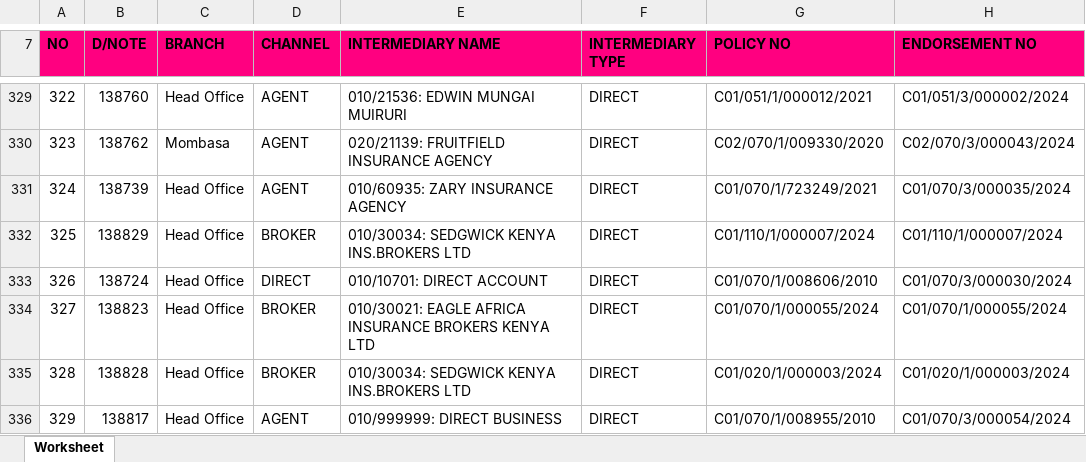
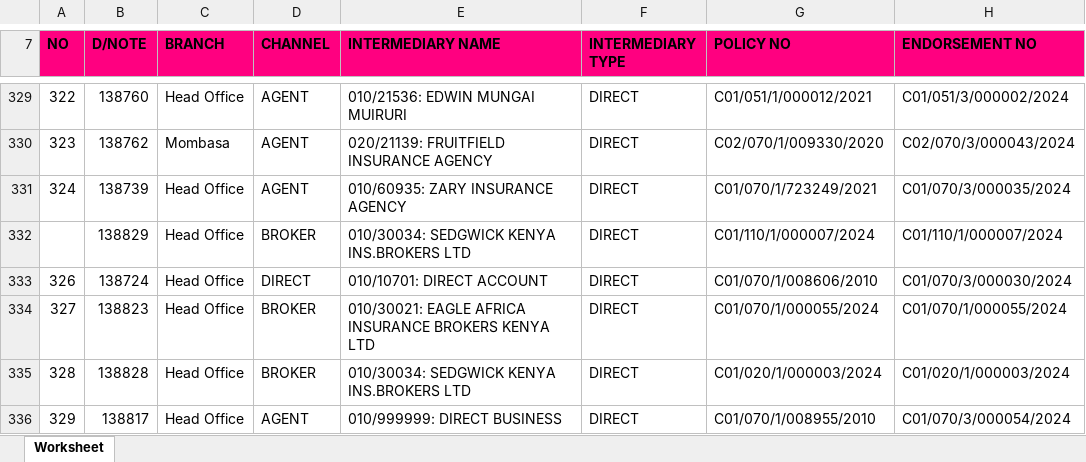
Before and after one commit to chete-py/production_dashboard_Flask, an Excel workbook: uploads/Production Listing (68).xlsx, sheet Worksheet, drawn as a sheet; only a part is shown, gaps mark what is left out; values as stored, in another font and other column widths than the file's, no borders; charts and pictures not drawn; the diff names each change by its address in the sheet, - before the commit and + after, or states it on an @@ line.

```diff
--- a/uploads/Production Listing (68).xlsx (sheet Worksheet)
+++ b/uploads/Production Listing (68).xlsx (sheet Worksheet)
-A332 (NO): 325
+A332 (NO): (empty)
```
Also changed, not shown: charts or pictures, 3 other files.
